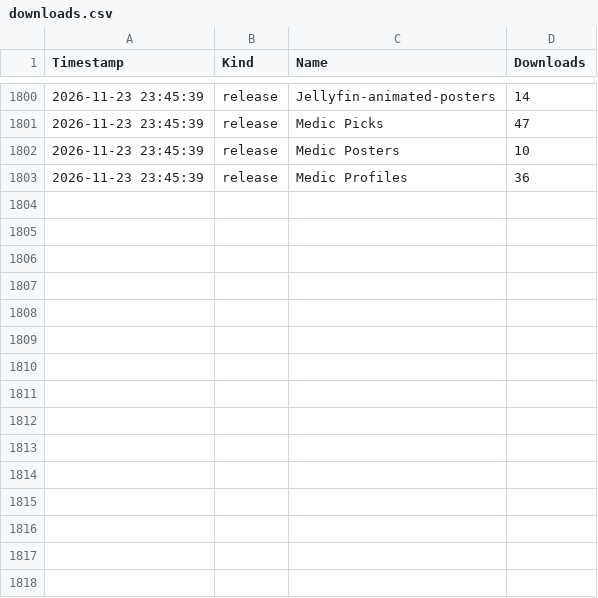
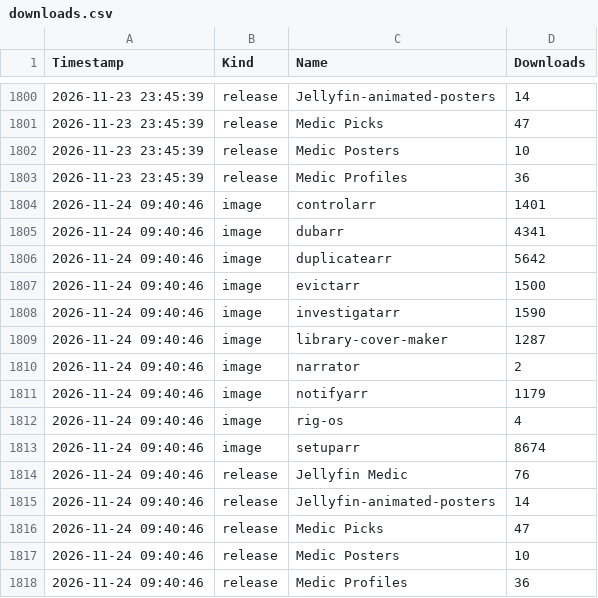
Before and after one commit to p1zzm1ssile/Jellyfin-Medic, a CSV file: downloads.csv, drawn as a sheet; only a part is shown, gaps mark what is left out.

```diff
--- a/downloads.csv
+++ b/downloads.csv
@@ -1803 +1803,16 @@ Timestamp,Kind,Name,Downloads
 2026-11-23 23:45:39,release,Medic Profiles,36
+2026-11-24 09:40:46,image,controlarr,1401
+2026-11-24 09:40:46,image,dubarr,4341
+2026-11-24 09:40:46,image,duplicatearr,5642
+2026-11-24 09:40:46,image,evictarr,1500
+2026-11-24 09:40:46,image,investigatarr,1590
+2026-11-24 09:40:46,image,library-cover-maker,1287
+2026-11-24 09:40:46,image,narrator,2
+2026-11-24 09:40:46,image,notifyarr,1179
+2026-11-24 09:40:46,image,rig-os,4
+2026-11-24 09:40:46,image,setuparr,8674
+2026-11-24 09:40:46,release,Jellyfin Medic,76
+2026-11-24 09:40:46,release,Jellyfin-animated-posters,14
+2026-11-24 09:40:46,release,Medic Picks,47
+2026-11-24 09:40:46,release,Medic Posters,10
+2026-11-24 09:40:46,release,Medic Profiles,36
```
